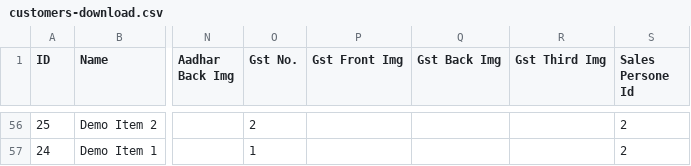
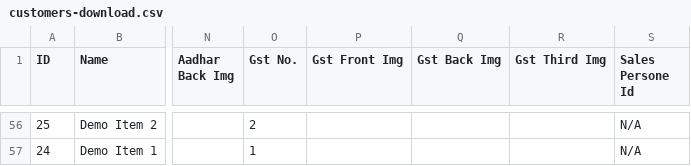
Before and after one commit to gauravin213/csm, a CSV file: public/files/customers-download.csv, drawn as a sheet; only a part is shown, gaps mark what is left out; the diff covers the shown part only; the diff names each change by its address in the sheet, - before the commit and + after, or states it on an @@ line.

```diff
--- a/public/files/customers-download.csv
+++ b/public/files/customers-download.csv
-S56:S57 (Sales Persone Id): 2
+S56:S57 (Sales Persone Id): N/A
```
Also changed, not shown: 54 edited cells elsewhere in this file, public/files/orders-download.csv, public/files/transactions-download.csv, 21 other files.
